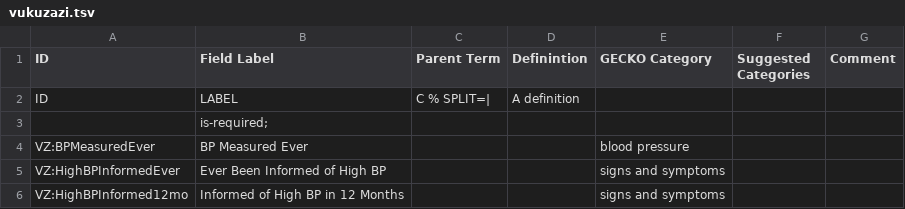
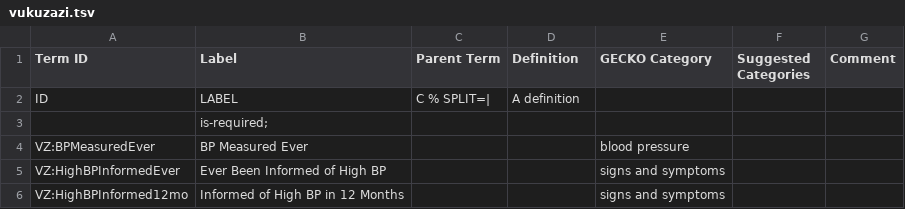
Before and after one commit to IHCC-cohorts/data-harmonization, a TSV file: templates/vukuzazi.tsv, drawn as a sheet; only a part is shown.

```diff
--- a/templates/vukuzazi.tsv
+++ b/templates/vukuzazi.tsv
@@ -1,2 +1,2 @@
-ID	Field Label	Parent Term	Definintion	GECKO Category	Suggested Categories	Comment
+Term ID	Label	Parent Term	Definition	GECKO Category	Suggested Categories	Comment
 ID	LABEL	C % SPLIT=|	A definition			
```
Also changed, not shown: templates/genomics-england.tsv, templates/koges.tsv, 8 other files.
